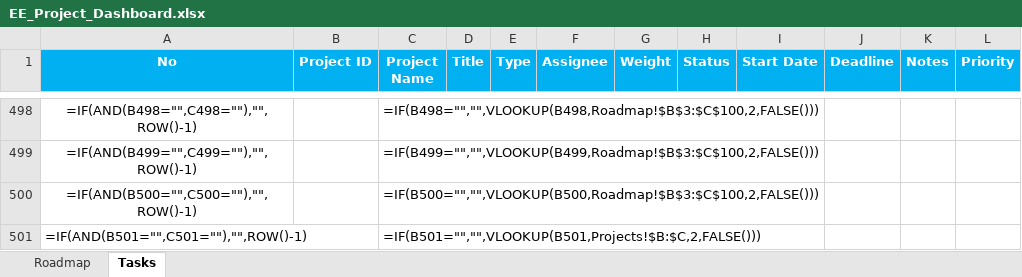
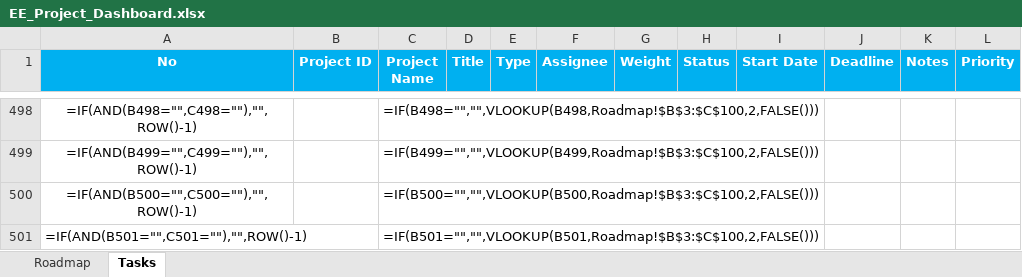
Before and after one commit to phamnamhien/QWETGCADFGRFFDGB, an Excel workbook: EE_Project_Dashboard.xlsx, sheet Tasks, drawn as a sheet; only a part is shown, gaps mark what is left out; values as stored, in another font and other column widths than the file's, no borders; formulas without a stored value are shown as written; conditional formats not drawn; the diff names each change by its address in the sheet, - before the commit and + after, or states it on an @@ line.

```diff
--- a/EE_Project_Dashboard.xlsx (sheet Tasks)
+++ b/EE_Project_Dashboard.xlsx (sheet Tasks)
-C501 (Project Name): =IF(B501="","",VLOOKUP(B501,Projects!$B:$C,2,FALSE()))
+C501 (Project Name): =IF(B501="","",VLOOKUP(B501,Roadmap!$B$3:$C$100,2,FALSE()))
```
